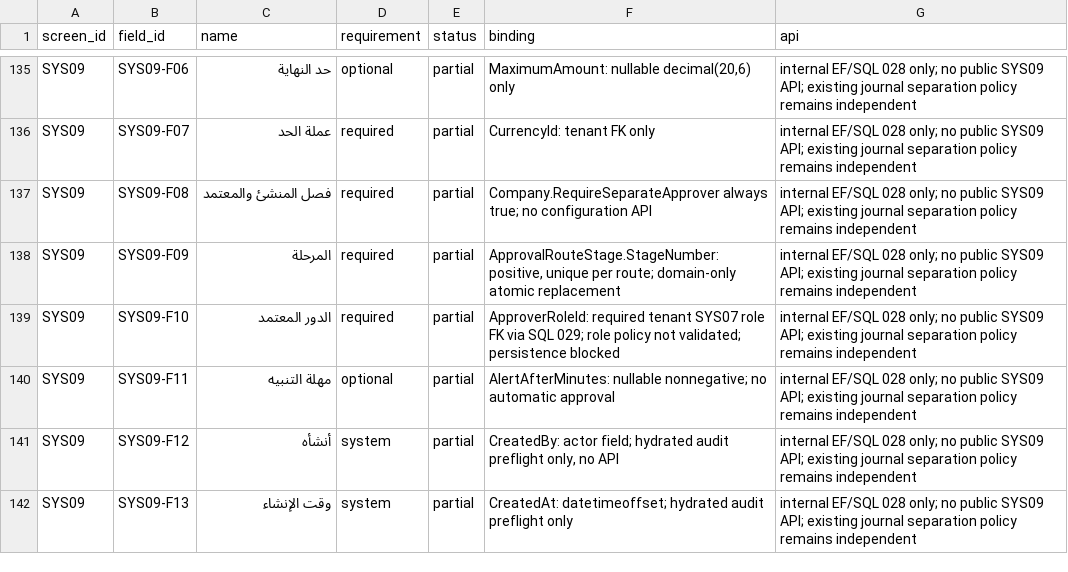
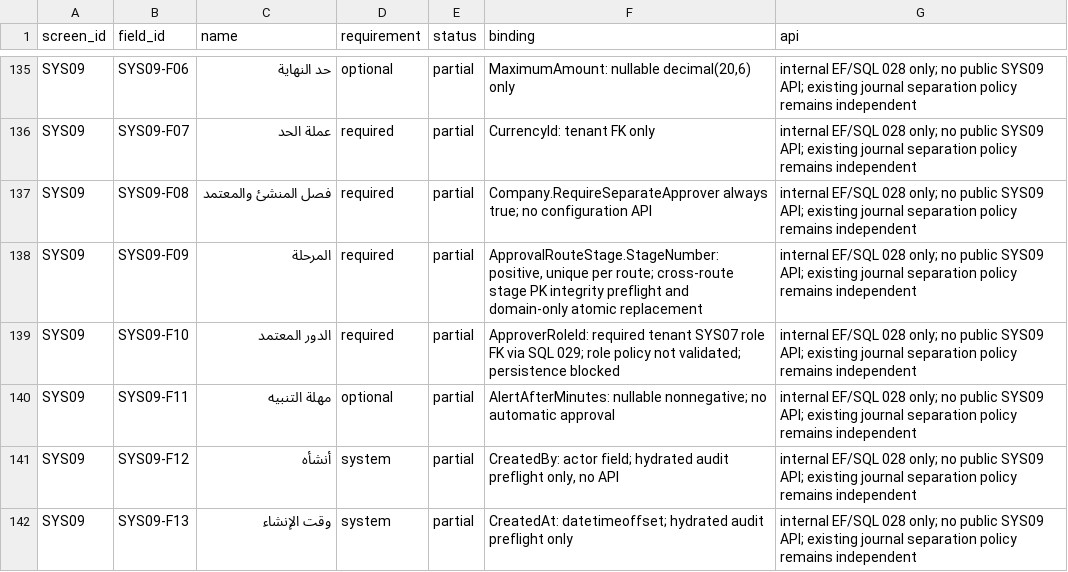
Before and after one commit to ameenalqershi/ameen-erp, a CSV file: docs/backend/fields-implementation.csv, drawn as a sheet; only a part is shown, gaps mark what is left out.

Commit message:
temp: fail closed on cross-route SYS09 stage identity collisions

```diff
--- a/docs/backend/fields-implementation.csv
+++ b/docs/backend/fields-implementation.csv
@@ -137,3 +137,3 @@ SYS09,SYS09-F07,عملة الحد,required,partial,CurrencyId: tenant FK only,in
 SYS09,SYS09-F08,فصل المنشئ والمعتمد,required,partial,Company.RequireSeparateApprover always true; no configuration API,internal EF/SQL 028 only; no public SYS09 API; existing journal separation policy remains independent
-SYS09,SYS09-F09,المرحلة,required,partial,"ApprovalRouteStage.StageNumber: positive, unique per route; domain-only atomic replacement",internal EF/SQL 028 only; no public SYS09 API; existing journal separation policy remains independent
+SYS09,SYS09-F09,المرحلة,required,partial,"ApprovalRouteStage.StageNumber: positive, unique per route; cross-route stage PK integrity preflight and domain-only atomic replacement",internal EF/SQL 028 only; no public SYS09 API; existing journal separation policy remains independent
 SYS09,SYS09-F10,الدور المعتمد,required,partial,ApproverRoleId: required tenant SYS07 role FK via SQL 029; role policy not validated; persistence blocked,internal EF/SQL 028 only; no public SYS09 API; existing journal separation policy remains independent
```
Also changed, not shown: docs/backend/screens-implementation.csv, 7 other files.
